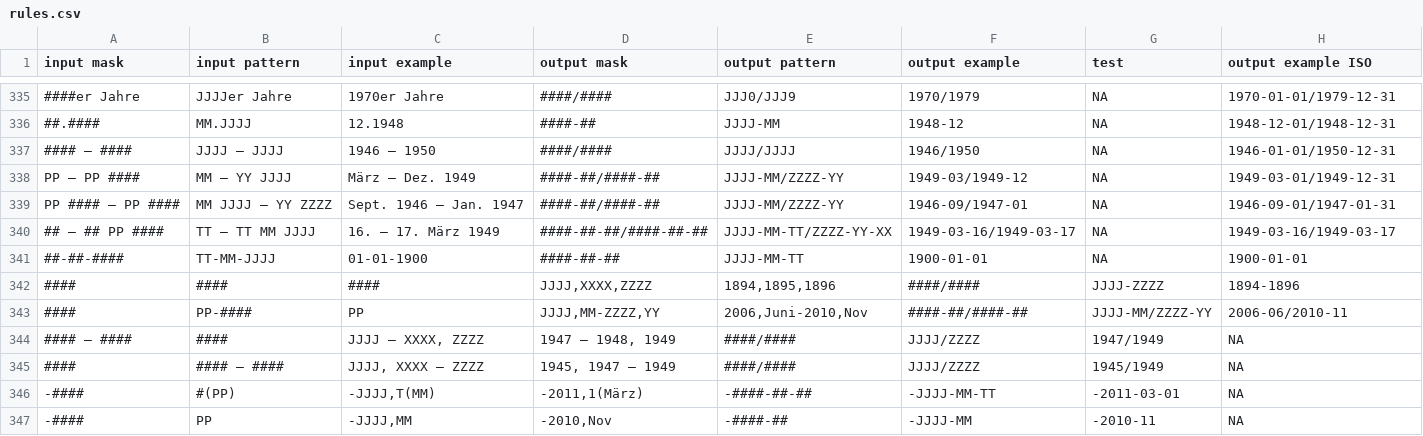
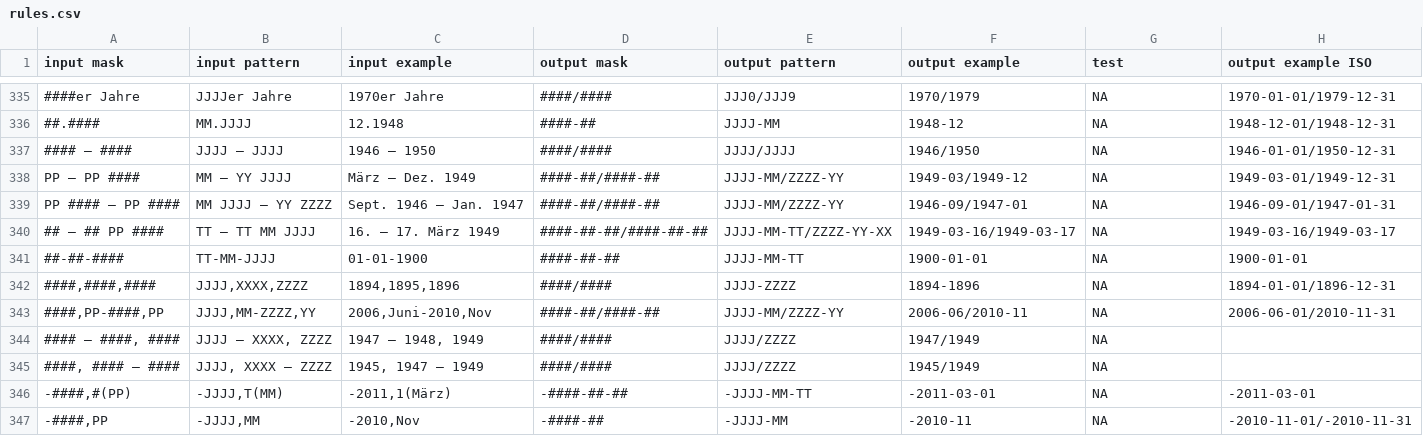
Before and after one commit to Deutsche-Digitale-Bibliothek/ddblabs-timeparser, a CSV file: src/main/resources/conf/timeparser/rules.csv, drawn as a sheet; only a part is shown, gaps mark what is left out; removed rows and columns are numbered as before the commit, all else as after; rows hold the shown columns only; the diff names each change by its address in the sheet, - before the commit and + after, or states it on an @@ line.

Commit message:
Update rules.csv
Fixed some comma errors

```diff
--- a/src/main/resources/conf/timeparser/rules.csv
+++ b/src/main/resources/conf/timeparser/rules.csv
-row 342: #### | #### | #### | JJJJ,XXXX,ZZZZ | 1894,1895,1896 | ####/#### | JJJJ-ZZZZ | 1894-1896
-row 343: #### | PP-#### | PP | JJJJ,MM-ZZZZ,YY | 2006,Juni-2010,Nov | ####-##/####-## | JJJJ-MM/ZZZZ-YY | 2006-06/2010-11
-row 344: #### – #### | #### | JJJJ – XXXX, ZZZZ | 1947 – 1948, 1949 | ####/#### | JJJJ/ZZZZ | 1947/1949 | NA
-row 345: #### | #### – #### | JJJJ, XXXX – ZZZZ | 1945, 1947 – 1949 | ####/#### | JJJJ/ZZZZ | 1945/1949 | NA
-row 346: -#### | #(PP) | -JJJJ,T(MM) | -2011,1(März) | -####-##-## | -JJJJ-MM-TT | -2011-03-01 | NA
-row 347: -#### | PP | -JJJJ,MM | -2010,Nov | -####-## | -JJJJ-MM | -2010-11 | NA
+row 342: ####,####,#### | JJJJ,XXXX,ZZZZ | 1894,1895,1896 | ####/#### | JJJJ-ZZZZ | 1894-1896 | NA | 1894-01-01/1896-12-31
+row 343: ####,PP-####,PP | JJJJ,MM-ZZZZ,YY | 2006,Juni-2010,Nov | ####-##/####-## | JJJJ-MM/ZZZZ-YY | 2006-06/2010-11 | NA | 2006-06-01/2010-11-31
+row 344: #### – ####, #### | JJJJ – XXXX, ZZZZ | 1947 – 1948, 1949 | ####/#### | JJJJ/ZZZZ | 1947/1949 | NA
+row 345: ####, #### – #### | JJJJ, XXXX – ZZZZ | 1945, 1947 – 1949 | ####/#### | JJJJ/ZZZZ | 1945/1949 | NA
+row 346: -####,#(PP) | -JJJJ,T(MM) | -2011,1(März) | -####-##-## | -JJJJ-MM-TT | -2011-03-01 | NA | -2011-03-01
+row 347: -####,PP | -JJJJ,MM | -2010,Nov | -####-## | -JJJJ-MM | -2010-11 | NA | -2010-11-01/-2010-11-31
```
